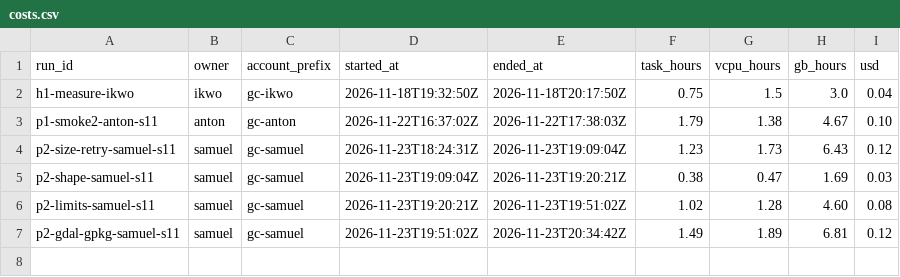
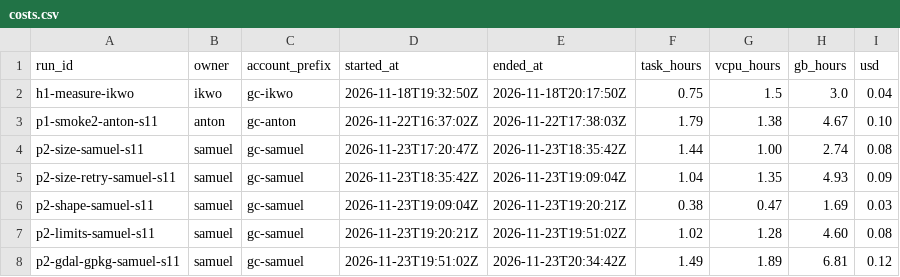
Before and after one commit to AntonMenchaca/distributed-systems-geojson-converter, a CSV file: results/costs.csv, drawn as a sheet.

Commit message:
update cost for failed run and add documentation to REPORT.md for profiling infra config

```diff
--- a/results/costs.csv
+++ b/results/costs.csv
@@ -3,3 +3,4 @@ h1-measure-ikwo,ikwo,gc-ikwo,2026-11-18T19:32:50Z,2026-11-18T20:17:50Z,0.75,1.5,
 p1-smoke2-anton-s11,anton,gc-anton,2026-11-22T16:37:02Z,2026-11-22T17:38:03Z,1.79,1.38,4.67,0.10
-p2-size-retry-samuel-s11,samuel,gc-samuel,2026-11-23T18:24:31Z,2026-11-23T19:09:04Z,1.23,1.73,6.43,0.12
+p2-size-samuel-s11,samuel,gc-samuel,2026-11-23T17:20:47Z,2026-11-23T18:35:42Z,1.44,1.00,2.74,0.08
+p2-size-retry-samuel-s11,samuel,gc-samuel,2026-11-23T18:35:42Z,2026-11-23T19:09:04Z,1.04,1.35,4.93,0.09
 p2-shape-samuel-s11,samuel,gc-samuel,2026-11-23T19:09:04Z,2026-11-23T19:20:21Z,0.38,0.47,1.69,0.03
```
Also changed, not shown: 1 other file.
